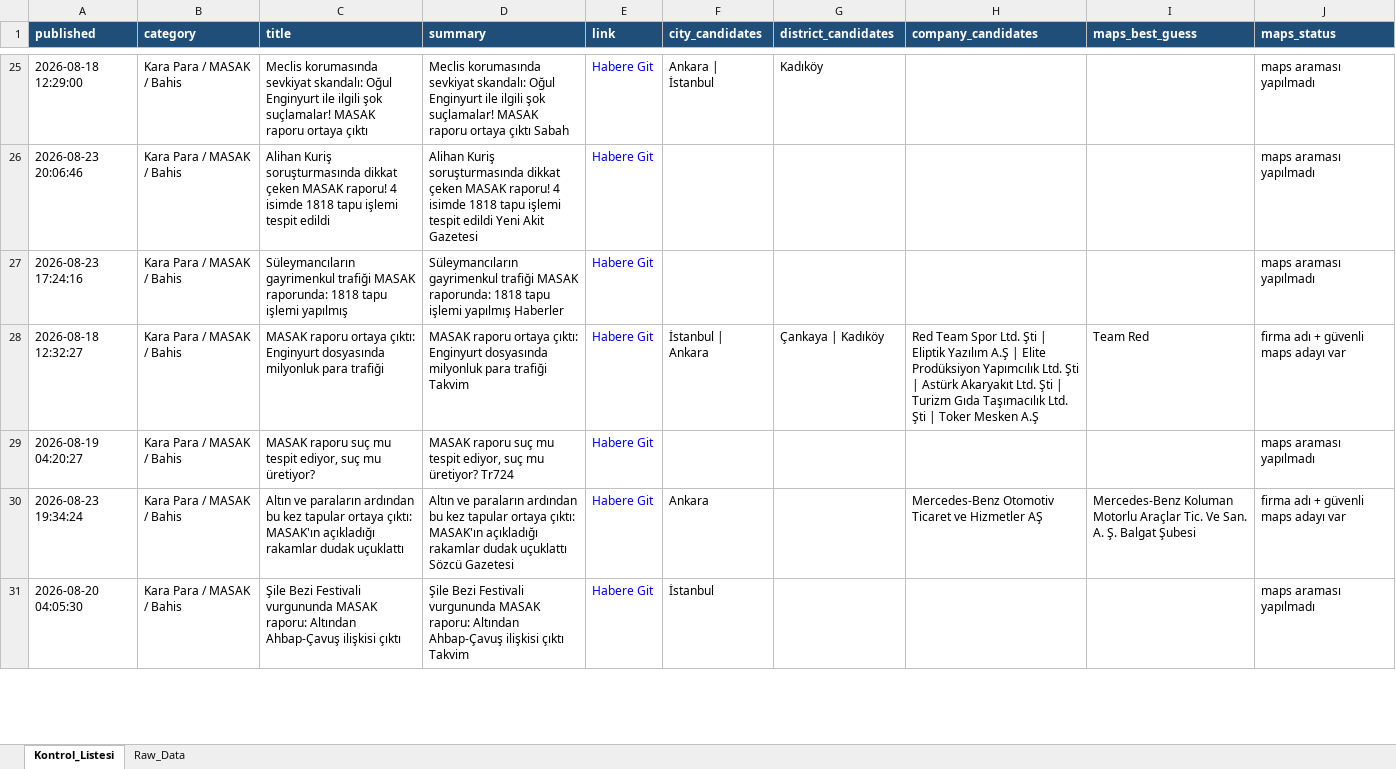
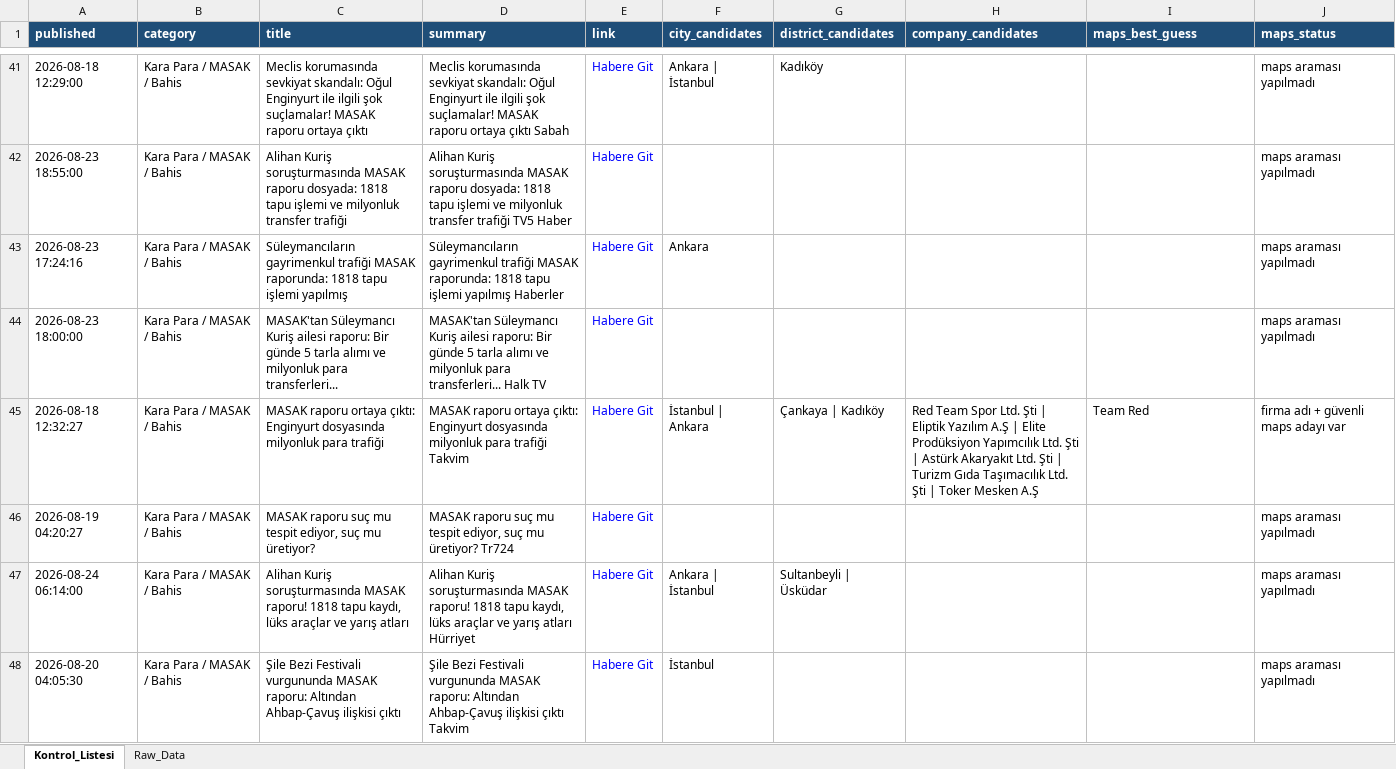
Before and after one commit to MuhammedMustafaSungur/haber-risk-monitor, an Excel workbook: data/haberler_final.xlsx, sheet Kontrol_Listesi, drawn as a sheet; only a part is shown, gaps mark what is left out; values as stored, in another font and other column widths than the file's, no borders; addresses are those after the commit; the diff covers the shown part only; the diff names each change by its address in the sheet, - before the commit and + after, or states it on an @@ line.

```diff
--- a/data/haberler_final.xlsx (sheet Kontrol_Listesi)
+++ b/data/haberler_final.xlsx (sheet Kontrol_Listesi)
-A42 (published): 2026-08-23 20:06:46
+A42 (published): 2026-08-23 18:55:00
-C42 (title): …Kuriş soruşturmasında dikkat çeken MASAK raporu! 4 isimde 1818 tapu işlemi tespit edildi
+C42 (title): …Kuriş soruşturmasında MASAK raporu dosyada: 1818 tapu işlemi ve milyonluk transfer trafiği
-D42 (summary): …Kuriş soruşturmasında dikkat çeken MASAK raporu! 4 isimde 1818 tapu işlemi tespit edildi Yeni Akit Gazetesi
+D42 (summary): …Kuriş soruşturmasında MASAK raporu dosyada: 1818 tapu işlemi ve milyonluk transfer trafiği TV5 Haber
-F43 (city_candidates): (empty)
+F43 (city_candidates): Ankara
+row 44: 2026-08-23 18:00:00 | Kara Para / MASAK / Bahis | MASAK'tan Süleymancı Kuriş ailesi raporu: Bir günde 5 tarla alımı ve milyonluk para transferleri... | MASAK'tan Süleymancı Kuriş ailesi raporu: Bir günde 5 tarla alımı ve milyonluk para transferleri... Halk TV | Habere Git |  |  |  |  | maps araması yapılmadı
@@ row 30 moved to row 20: 2026-08-23 19:34:24 @@
+row 47: 2026-08-24 06:14:00 | Kara Para / MASAK / Bahis | Alihan Kuriş soruşturmasında MASAK raporu! 1818 tapu kaydı, lüks araçlar ve yarış atları | Alihan Kuriş soruşturmasında MASAK raporu! 1818 tapu kaydı, lüks araçlar ve yarış atları Hürriyet | Habere Git | Ankara | İstanbul | Sultanbeyli | Üsküdar |  |  | maps araması yapılmadı
```
Also changed, not shown: 44 added rows, 54 removed rows, 39 moved rows and 115 edited cells elsewhere in this sheet, sheet Raw_Data, 1 other file.
